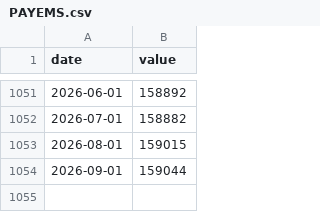
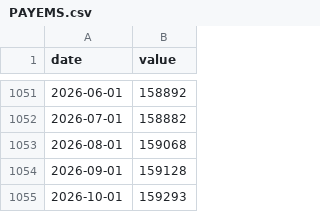
Before and after one commit to mchonea/spy-tlt-regime-dashboard, a CSV file: history/PAYEMS.csv, drawn as a sheet; only a part is shown, gaps mark what is left out.

```diff
--- a/history/PAYEMS.csv
+++ b/history/PAYEMS.csv
@@ -1052,3 +1052,4 @@ date,value
 2026-07-01,158882
-2026-08-01,159015
-2026-09-01,159044
+2026-08-01,159068
+2026-09-01,159128
+2026-10-01,159293
```
Also changed, not shown: history/GSPC.csv, history/SPY.csv, 12 other files.
